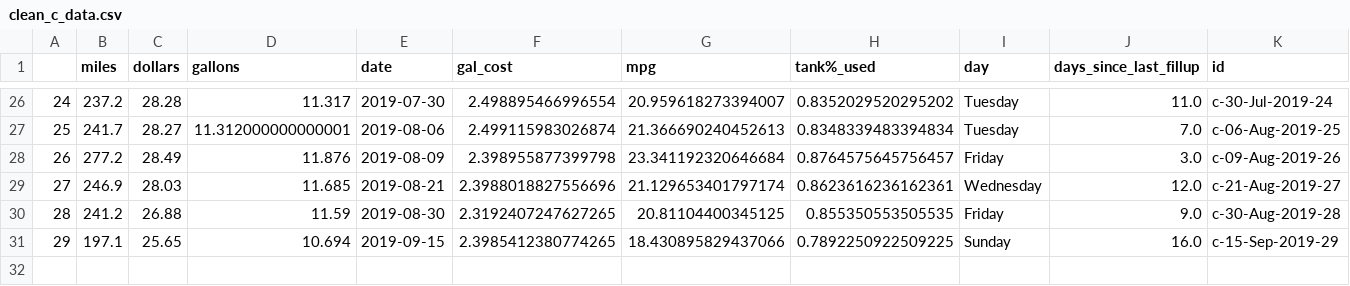
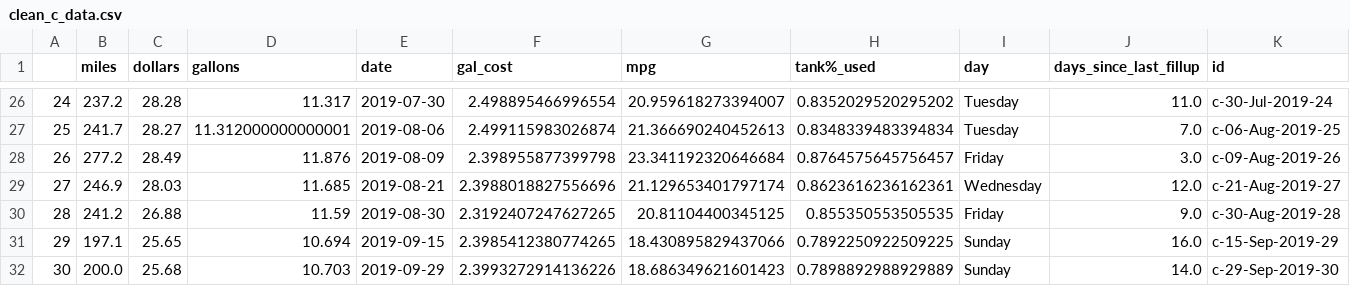
Before and after one commit to ethanfuerst/mpg-dashboard, a CSV file: clean_c_data.csv, drawn as a sheet; only a part is shown, gaps mark what is left out.

Commit message:
new fillup

```diff
--- a/clean_c_data.csv
+++ b/clean_c_data.csv
@@ -31 +31,2 @@
 29,197.1,25.65,10.694,2019-09-15,2.3985412380774265,18.430895829437066,0.7892250922509225,Sunday,16.0,c-15-Sep-2019-29
+30,200.0,25.68,10.703,2019-09-29,2.3993272914136226,18.686349621601423,0.7898892988929889,Sunday,14.0,c-29-Sep-2019-30
```
Also changed, not shown: car_mpg_data.csv, weather_data.csv.
